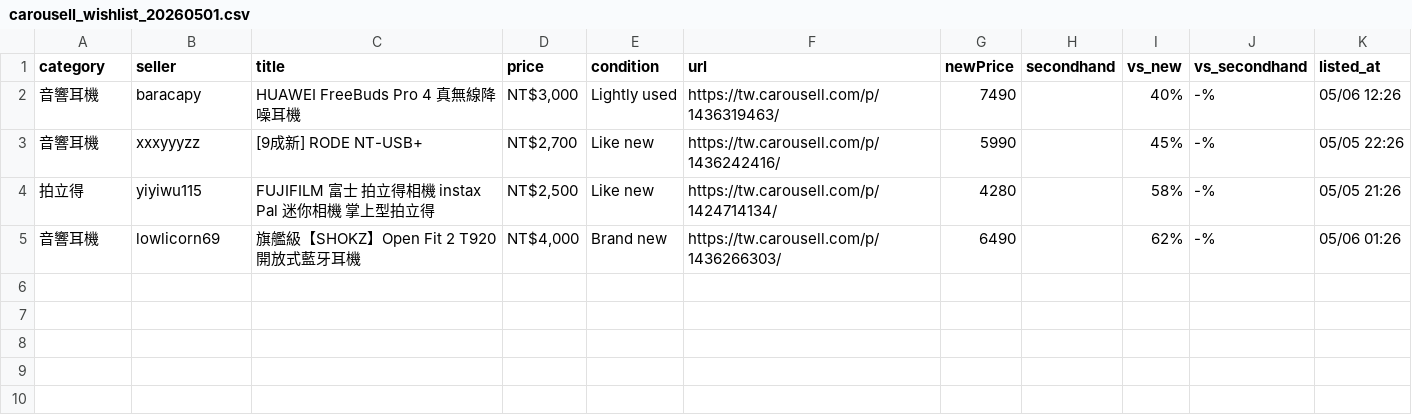
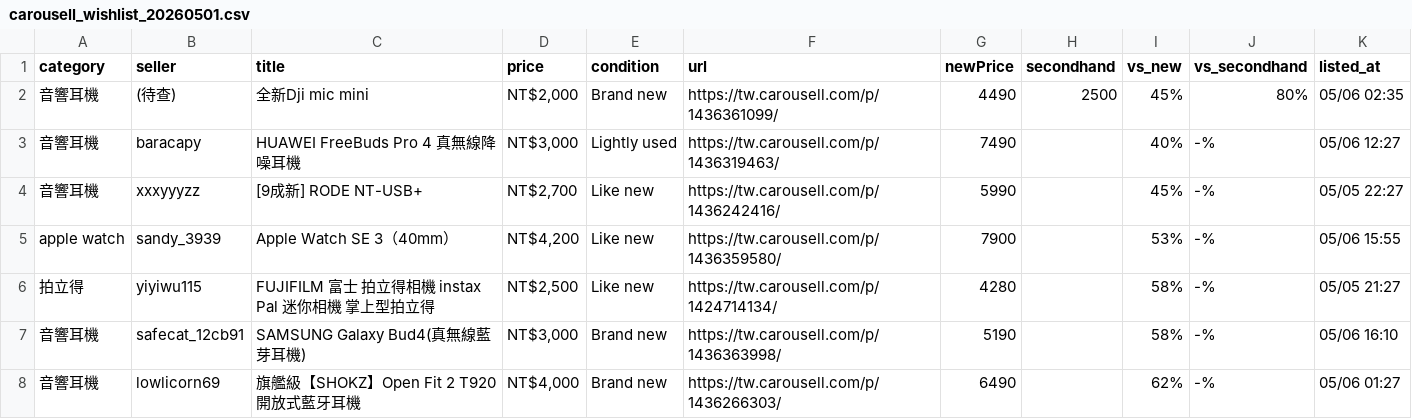
Before and after one commit to yangnim21029/cheap-product, a CSV file: carousell_wishlist_20260501.csv, drawn as a sheet.

```diff
--- a/carousell_wishlist_20260501.csv
+++ b/carousell_wishlist_20260501.csv
@@ -1,5 +1,8 @@
 category|seller|title|price|condition|url|newPrice|secondhand|vs_new|vs_secondhand|listed_at
-音響耳機|baracapy|HUAWEI FreeBuds Pro 4 真無線降噪耳機|NT$3,000|Lightly used|https://tw.carousell.com/p/1436319463/|7490||40%|-%|05/06 12:26
-音響耳機|xxxyyyzz|[9成新] RODE NT-USB+|NT$2,700|Like new|https://tw.carousell.com/p/1436242416/|5990||45%|-%|05/05 22:26
-拍立得|yiyiwu115|FUJIFILM 富士 拍立得相機 instax Pal 迷你相機 掌上型拍立得|NT$2,500|Like new|https://tw.carousell.com/p/1424714134/|4280||58%|-%|05/05 21:26
-音響耳機|lowlicorn69|旗艦級【SHOKZ】Open Fit 2 T920 開放式藍牙耳機|NT$4,000|Brand new|https://tw.carousell.com/p/1436266303/|6490||62%|-%|05/06 01:26
+音響耳機|(待查)|全新Dji mic mini|NT$2,000|Brand new|https://tw.carousell.com/p/1436361099/|4490|2500|45%|80%|05/06 02:35
+音響耳機|baracapy|HUAWEI FreeBuds Pro 4 真無線降噪耳機|NT$3,000|Lightly used|https://tw.carousell.com/p/1436319463/|7490||40%|-%|05/06 12:27
+音響耳機|xxxyyyzz|[9成新] RODE NT-USB+|NT$2,700|Like new|https://tw.carousell.com/p/1436242416/|5990||45%|-%|05/05 22:27
+apple watch|sandy_3939|Apple Watch SE 3（40mm）|NT$4,200|Like new|https://tw.carousell.com/p/1436359580/|7900||53%|-%|05/06 15:55
+拍立得|yiyiwu115|FUJIFILM 富士 拍立得相機 instax Pal 迷你相機 掌上型拍立得|NT$2,500|Like new|https://tw.carousell.com/p/1424714134/|4280||58%|-%|05/05 21:27
+音響耳機|safecat_12cb91|SAMSUNG Galaxy Bud4(真無線藍芽耳機)|NT$3,000|Brand new|https://tw.carousell.com/p/1436363998/|5190||58%|-%|05/06 16:10
+音響耳機|lowlicorn69|旗艦級【SHOKZ】Open Fit 2 T920 開放式藍牙耳機|NT$4,000|Brand new|https://tw.carousell.com/p/1436266303/|6490||62%|-%|05/06 01:27
```
Also changed, not shown: 6 other files.
